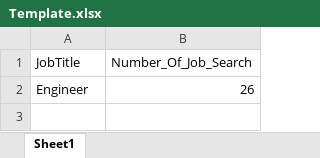
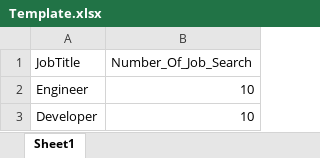
Before and after one commit to Sales-Automation-Suite/P3SalesAutomationSuite, an Excel workbook: Project 3/Template.xlsx, sheet Sheet1, drawn as a sheet; values as stored, in another font and other column widths than the file's, no borders; the diff names each change by its address in the sheet, - before the commit and + after, or states it on an @@ line.

```diff
--- a/Project 3/Template.xlsx (sheet Sheet1)
+++ b/Project 3/Template.xlsx (sheet Sheet1)
-B2 (Number_Of_Job_Search): 26
+B2 (Number_Of_Job_Search): 10
+row 3: Developer | 10
```
Also changed, not shown: 7 other files.
